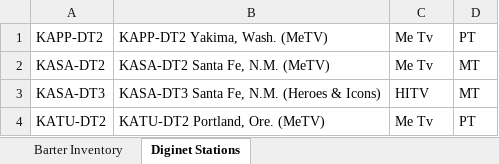
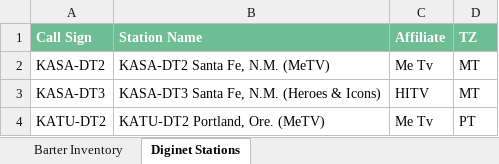
Before and after one commit to tonehanamant/Broadcast, an Excel workbook: Source/Tam/MaestroTests/SupportTests/Services.Broadcast.IntegrationTests/Files/ProprietaryDataFiles/Diginet_ValidFile3.xlsx, sheet Diginet Stations, drawn as a sheet; only a part is shown; values as stored, in another font and other column widths than the file's, no borders; removed rows and columns are numbered as before the commit, all else as after; the diff names each change by its address in the sheet, - before the commit and + after, or states it on an @@ line.

```diff
--- a/Source/Tam/MaestroTests/SupportTests/Services.Broadcast.IntegrationTests/Files/ProprietaryDataFiles/Diginet_ValidFile3.xlsx (sheet Diginet Stations)
+++ b/Source/Tam/MaestroTests/SupportTests/Services.Broadcast.IntegrationTests/Files/ProprietaryDataFiles/Diginet_ValidFile3.xlsx (sheet Diginet Stations)
-row 1: KAPP-DT2 | KAPP-DT2 Yakima, Wash. (MeTV) | Me Tv | PT
+row 1: Call Sign | Station Name | Affiliate | TZ
```
Also changed, not shown: Source/Tam/MaestroTests/SupportTests/Services.Broadcast.IntegrationTests/Files/ProprietaryDataFiles/Barter_SingleDataColumn.xlsx, Source/Tam/MaestroTests/SupportTests/Services.Broadcast.IntegrationTests/Files/ProprietaryDataFiles/Barter_ValidFormat_SpotLengthWithColon.xlsx, 19 other files.
